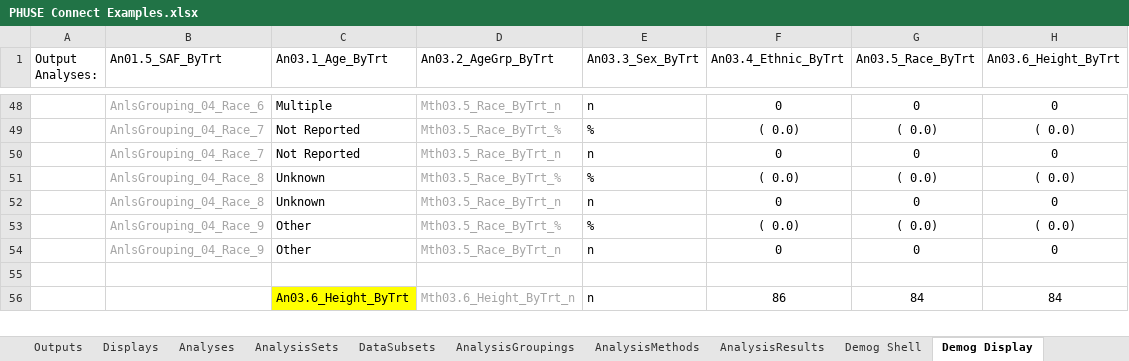
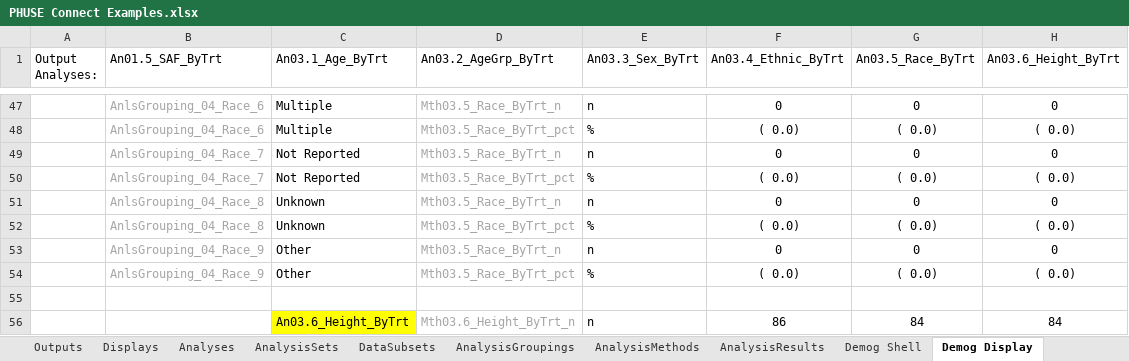
Before and after one commit to cdisc-org/analysis-results-standard, an Excel workbook: workfiles/examples/PHUSE Connect Workshop/PHUSE Connect Examples.xlsx, sheet Demog Display, drawn as a sheet; only a part is shown, gaps mark what is left out; values as stored, in another font and other column widths than the file's, no borders; addresses are those after the commit; the diff covers the shown part only; the diff names each change by its address in the sheet, - before the commit and + after, or states it on an @@ line.

```diff
--- a/workfiles/examples/PHUSE Connect Workshop/PHUSE Connect Examples.xlsx (sheet Demog Display)
+++ b/workfiles/examples/PHUSE Connect Workshop/PHUSE Connect Examples.xlsx (sheet Demog Display)
-B48 (An01.5_SAF_ByTrt): AnlsGrouping_04_Race_7
+B48 (An01.5_SAF_ByTrt): AnlsGrouping_04_Race_6
-C48 (An03.1_Age_ByTrt): Not Reported
+C48 (An03.1_Age_ByTrt): Multiple
-D48 (An03.2_AgeGrp_ByTrt): Mth03.5_Race_ByTrt_%
+D48 (An03.2_AgeGrp_ByTrt): Mth03.5_Race_ByTrt_pct
-B50 (An01.5_SAF_ByTrt): AnlsGrouping_04_Race_8
+B50 (An01.5_SAF_ByTrt): AnlsGrouping_04_Race_7
-C50 (An03.1_Age_ByTrt): Unknown
+C50 (An03.1_Age_ByTrt): Not Reported
-D50 (An03.2_AgeGrp_ByTrt): Mth03.5_Race_ByTrt_%
+D50 (An03.2_AgeGrp_ByTrt): Mth03.5_Race_ByTrt_pct
-B52 (An01.5_SAF_ByTrt): AnlsGrouping_04_Race_9
+B52 (An01.5_SAF_ByTrt): AnlsGrouping_04_Race_8
-C52 (An03.1_Age_ByTrt): Other
+C52 (An03.1_Age_ByTrt): Unknown
-D52 (An03.2_AgeGrp_ByTrt): Mth03.5_Race_ByTrt_%
+D52 (An03.2_AgeGrp_ByTrt): Mth03.5_Race_ByTrt_pct
+row 54:  | AnlsGrouping_04_Race_9 | Other | Mth03.5_Race_ByTrt_pct | % | ( 0.0) | ( 0.0) | ( 0.0)
```
Also changed, not shown: 10 added rows, 11 removed rows and 4 edited cells elsewhere in this sheet, sheet Demog Shell, sheet AnalysisResults, sheet AnalysisMethods, formulas that keep their value, 4 other files.
